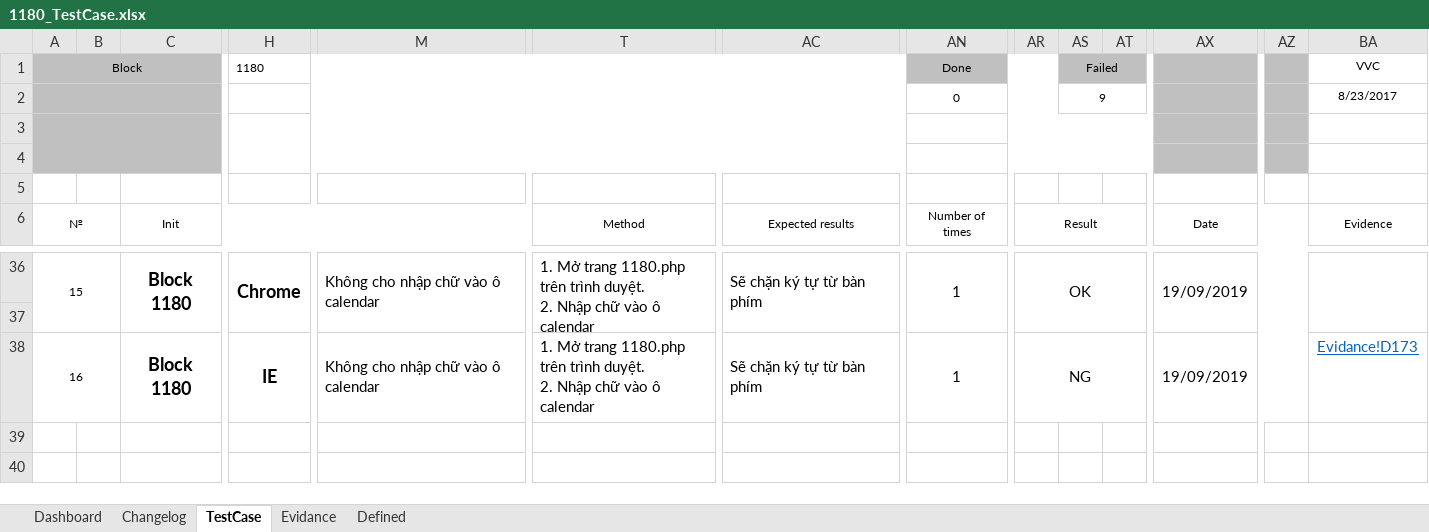
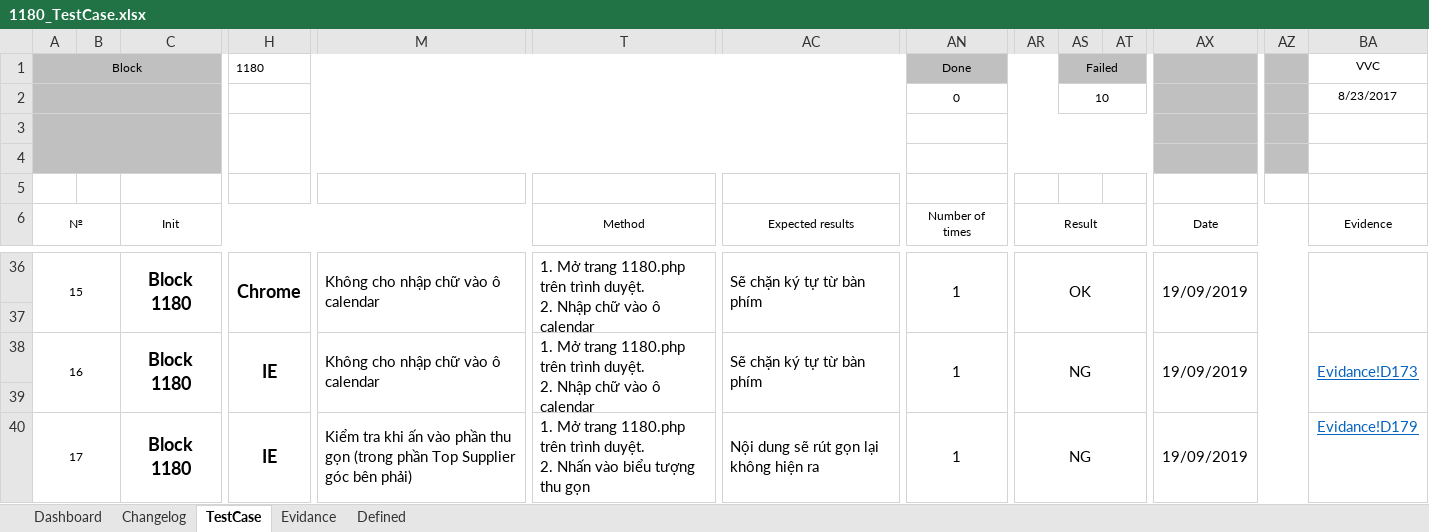
Before and after one commit to foostart/6-cdptw1-1, an Excel workbook: 1180/1180_TestCase.xlsx, sheet TestCase, drawn as a sheet; only a part is shown, gaps mark what is left out; values as stored, in another font and other column widths than the file's, no borders; rows hold the shown columns only; ↵ is a line break in a cell; the diff names each change by its address in the sheet, - before the commit and + after, or states it on an @@ line.

Commit message:
fsd

```diff
--- a/1180/1180_TestCase.xlsx (sheet TestCase)
+++ b/1180/1180_TestCase.xlsx (sheet TestCase)
-AS2 (Failed): 9
+AS2 (Failed): 10
+BA38:BA39 merged
+row 39: (empty)
+row 40: 17 |  | Block 1180 | IE | Kiểm tra khi ấn vào phần thu gọn (trong phần Top Supplier góc bên phải) | 1. Mở trang 1180.php trên trình duyệt. ↵ 2. Nhấn vào biểu tượng thu gọn | Nội dung sẽ rút gọn lại không hiện ra | 1 | NG |  |  | 19/09/2019 |  | Evidance!D179
```
Also changed, not shown: sheet Evidance, charts or pictures.
